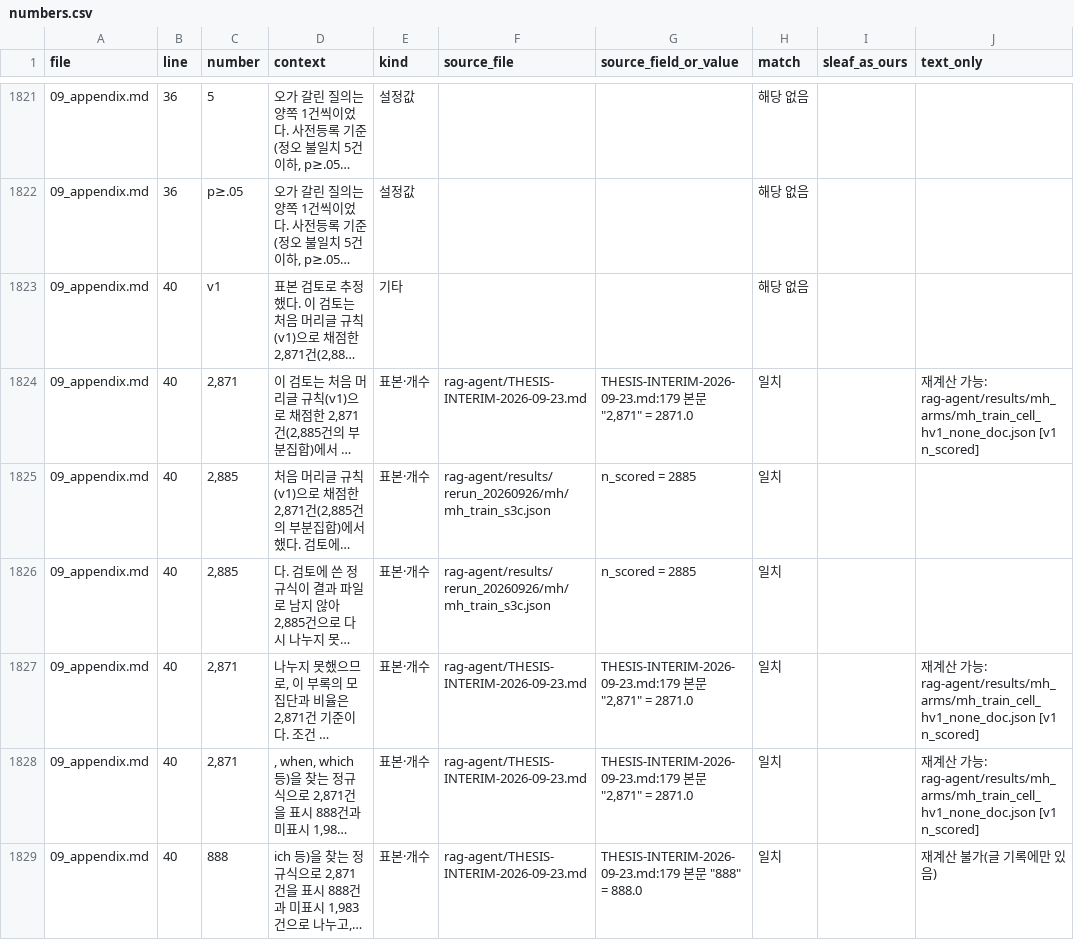
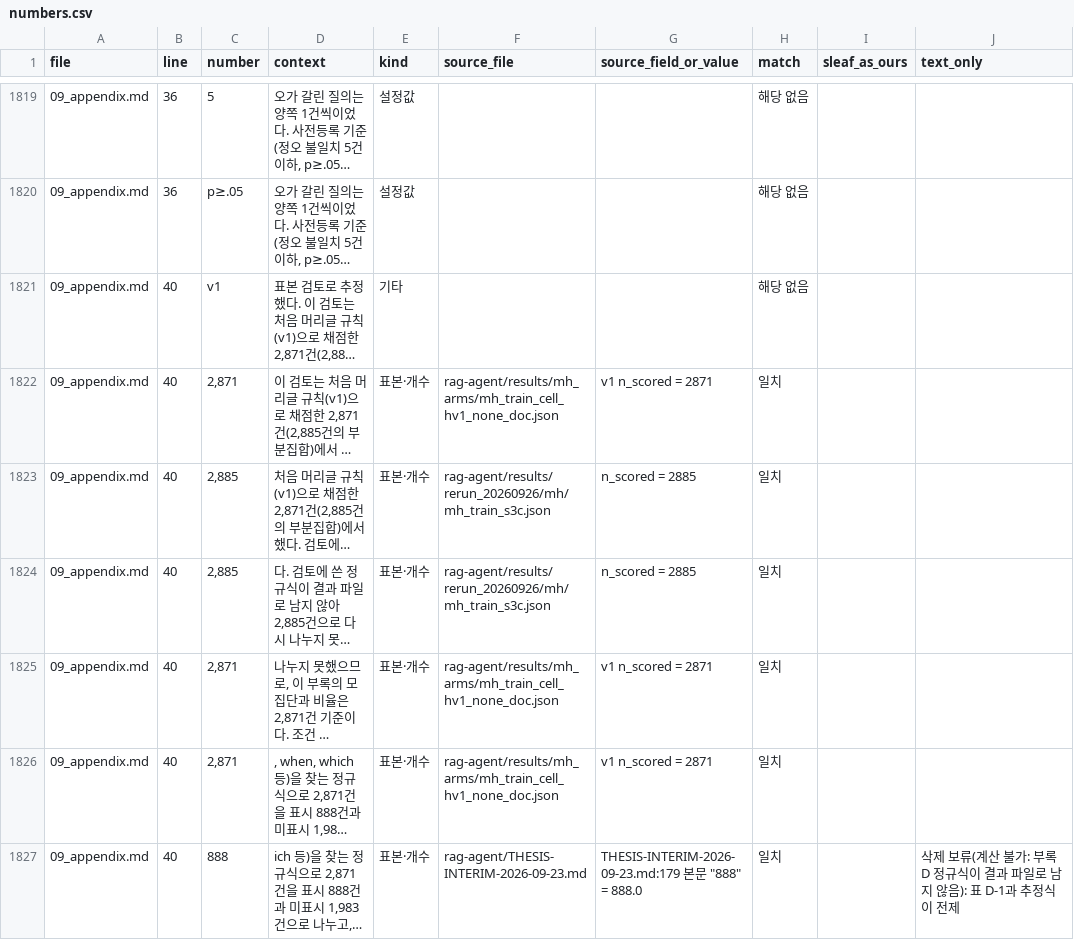
Before and after one commit to Jax0303/T2, a CSV file: rag-agent/results/thesis_numbers_20260926/numbers.csv, drawn as a sheet; only a part is shown, gaps mark what is left out; long unchanged cells end in …; addresses are those after the commit; the diff covers the shown part only; the diff names each change by its address in the sheet, - before the commit and + after, or states it on an @@ line.

```diff
--- a/rag-agent/results/thesis_numbers_20260926/numbers.csv
+++ b/rag-agent/results/thesis_numbers_20260926/numbers.csv
-F1822 (source_file): rag-agent/THESIS-INTERIM-2026-09-23.md
+F1822 (source_file): rag-agent/results/mh_arms/mh_train_cell_hv1_none_doc.json
-G1822 (source_field_or_value): THESIS-INTERIM-2026-09-23.md:179 본문 "2,871" = 2871.0
+G1822 (source_field_or_value): v1 n_scored = 2871
-J1822 (text_only): 재계산 가능: rag-agent/results/mh_arms/mh_train_cell_hv1_none_doc.json [v1 n_scored]
+J1822 (text_only): (empty)
-F1825:F1826 (source_file): rag-agent/THESIS-INTERIM-2026-09-23.md
+F1825:F1826 (source_file): rag-agent/results/mh_arms/mh_train_cell_hv1_none_doc.json
-G1825:G1826 (source_field_or_value): THESIS-INTERIM-2026-09-23.md:179 본문 "2,871" = 2871.0
+G1825:G1826 (source_field_or_value): v1 n_scored = 2871
-J1825:J1826 (text_only): 재계산 가능: rag-agent/results/mh_arms/mh_train_cell_hv1_none_doc.json [v1 n_scored]
+J1825:J1826 (text_only): (empty)
-J1827 (text_only): 재계산 불가(글 기록에만 있음)
+J1827 (text_only): 삭제 보류(계산 불가: 부록 D 정규식이 결과 파일로 남지 않음): 표 D-1과 추정식이 전제
```
Also changed, not shown: 5 removed rows and 66 edited cells elsewhere in this file, 9 other files.
